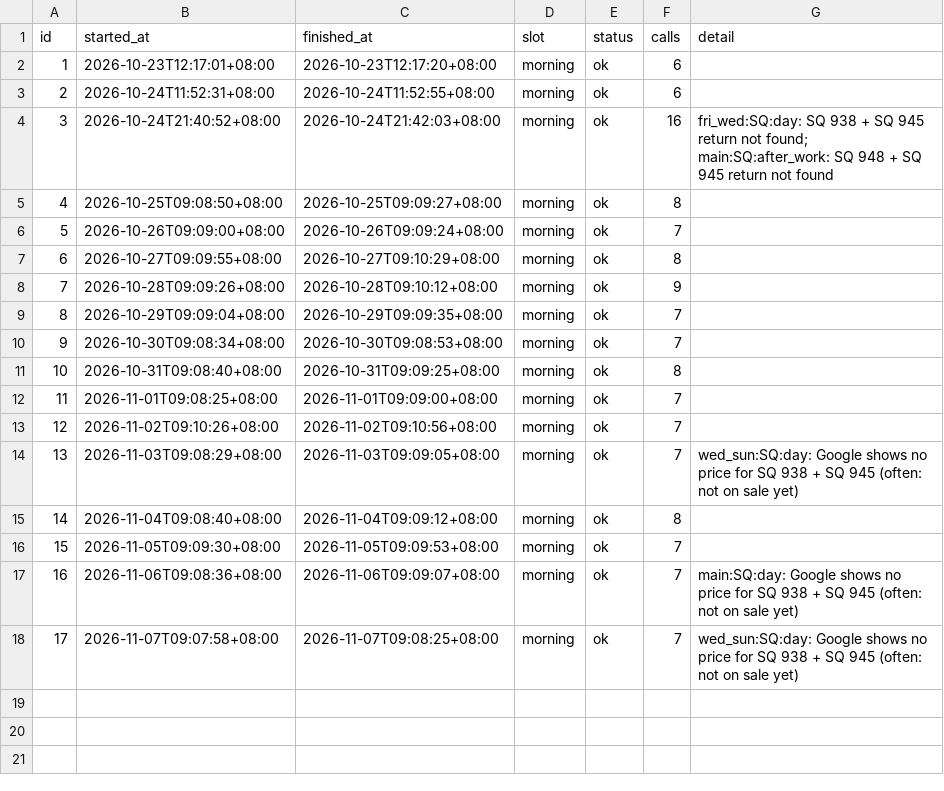
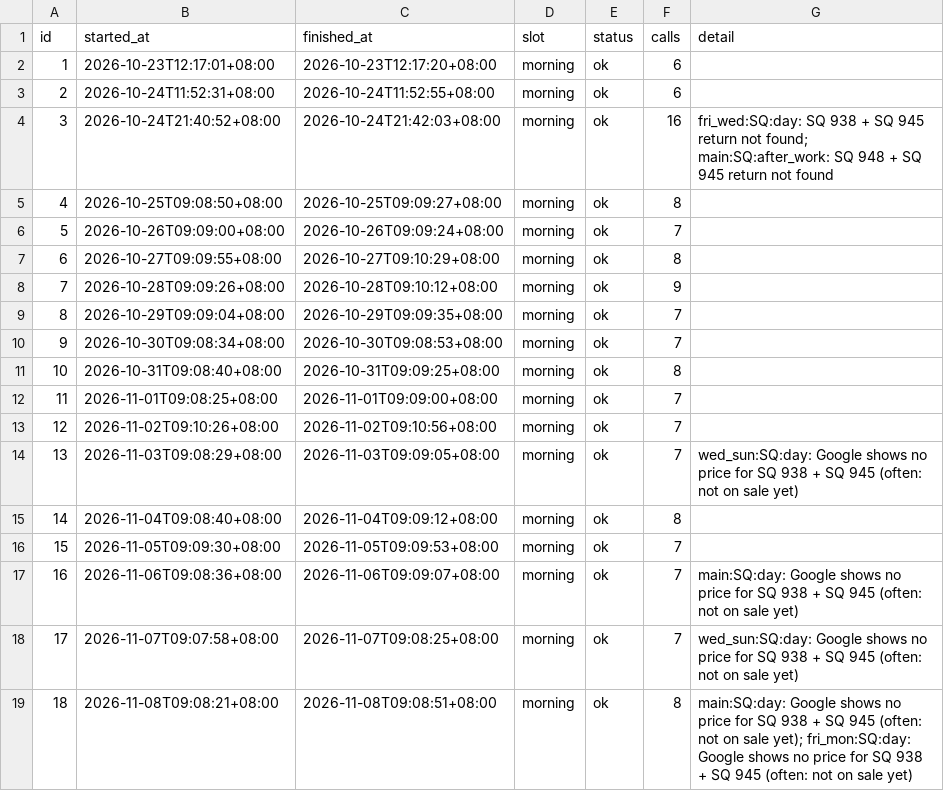
Before and after one commit to plusxjunn/jjwq-flight-tracker, a CSV file: data/runs.csv, drawn as a sheet.

```diff
--- a/data/runs.csv
+++ b/data/runs.csv
@@ -18 +18,2 @@ id,started_at,finished_at,slot,status,calls,detail
 17,2026-11-07T09:07:58+08:00,2026-11-07T09:08:25+08:00,morning,ok,7,wed_sun:SQ:day: Google shows no price for SQ 938 + SQ 945 (often: not on sale yet)
+18,2026-11-08T09:08:21+08:00,2026-11-08T09:08:51+08:00,morning,ok,8,main:SQ:day: Google shows no price for SQ 938 + SQ 945 (often: not on sale yet); fri_mon:SQ:day: Google shows no price for SQ 938 + SQ 945 (often: not on sale yet)
```
Also changed, not shown: data/prices.csv, 2 other files.
